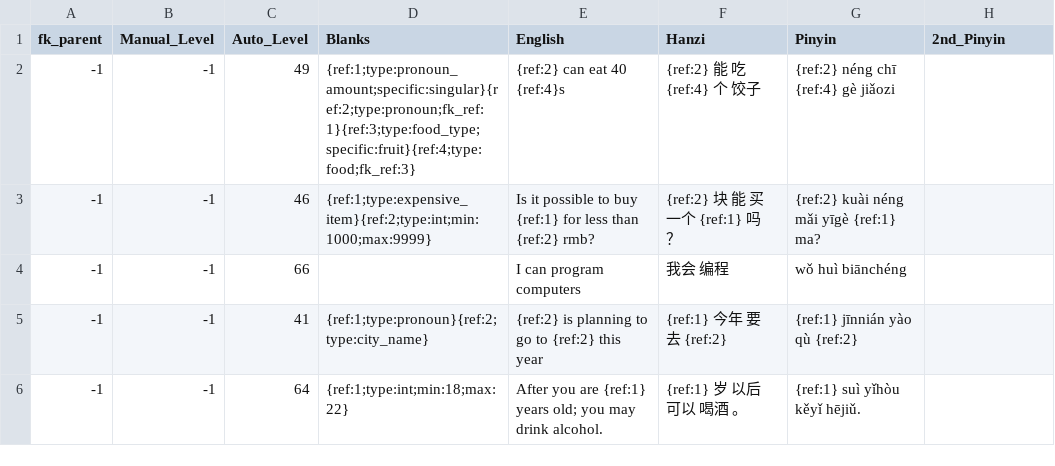
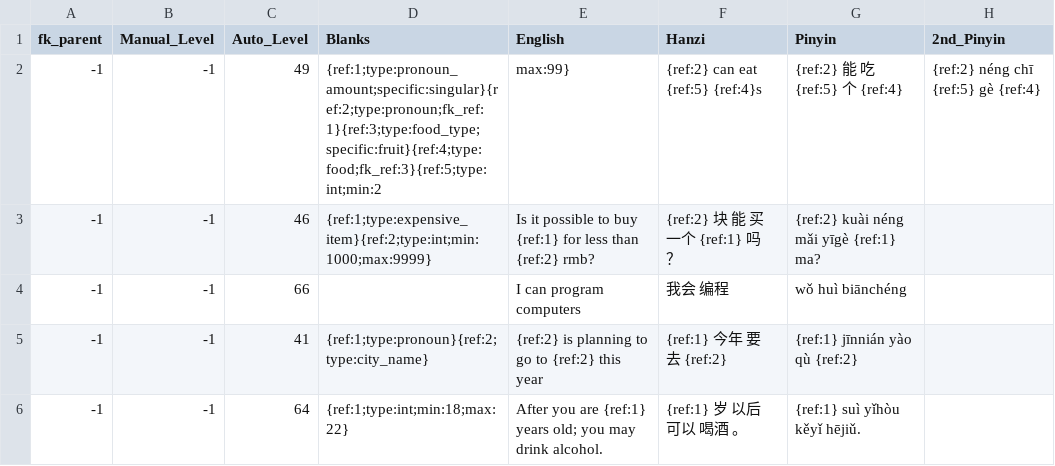
Before and after one commit to JasonFaas/mandarin-translations-sql-creation, a CSV file: data_raw/output/0016_grammar_a1_aux_verbs.csv, drawn as a sheet.

```diff
--- a/data_raw/output/0016_grammar_a1_aux_verbs.csv
+++ b/data_raw/output/0016_grammar_a1_aux_verbs.csv
@@ -1,3 +1,3 @@
 fk_parent,Manual_Level,Auto_Level,Blanks,English,Hanzi,Pinyin,2nd_Pinyin
--1,-1,49,{ref:1;type:pronoun_amount;specific:singular}{ref:2;type:pronoun;fk_ref:1}{ref:3;type:food_type;specific:fruit}{ref:4;type:food;fk_ref:3},{ref:2} can eat 40 {ref:4}s,{ref:2} 能 吃 {ref:4} 个 饺子,{ref:2} néng chī {ref:4} gè jiǎozi,
+-1,-1,49,{ref:1;type:pronoun_amount;specific:singular}{ref:2;type:pronoun;fk_ref:1}{ref:3;type:food_type;specific:fruit}{ref:4;type:food;fk_ref:3}{ref:5;type:int;min:2,max:99},{ref:2} can eat {ref:5} {ref:4}s,{ref:2} 能 吃 {ref:5} 个 {ref:4},{ref:2} néng chī {ref:5} gè {ref:4},
 -1,-1,46,{ref:1;type:expensive_item}{ref:2;type:int;min:1000;max:9999},Is it possible to buy {ref:1} for less than {ref:2} rmb?,{ref:2} 块 能 买 一个 {ref:1} 吗 ？,{ref:2} kuài néng mǎi yīgè {ref:1} ma?,
```
Also changed, not shown: data_raw/output/0019_grammar_a1_question_forms.csv, 2 other files.
